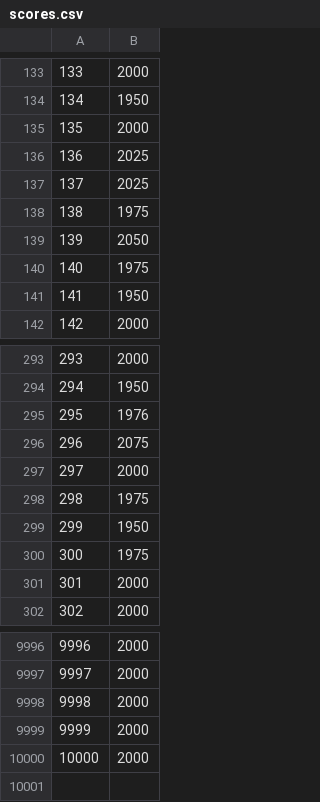
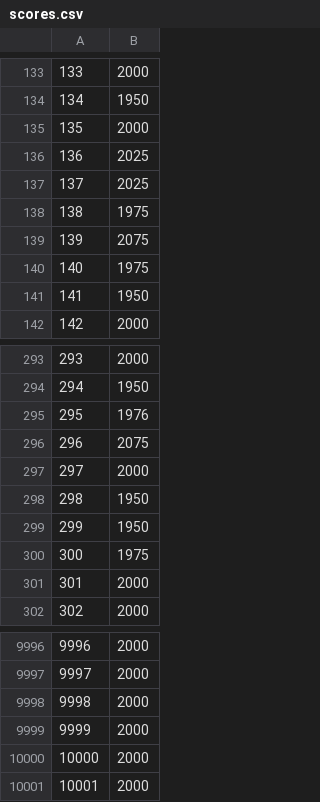
Before and after one commit to Samson-Dai/ParadigmProject, a CSV file: data_saved/scores.csv, drawn as a sheet; only a part is shown, gaps mark what is left out; removed rows and columns are numbered as before the commit, all else as after; the diff names each change by its address in the sheet, - before the commit and + after, or states it on an @@ line.

```diff
--- a/data_saved/scores.csv
+++ b/data_saved/scores.csv
-row 139: 139 | 2050
+row 139: 139 | 2075
-row 298: 298 | 1975
+row 298: 298 | 1950
+row 10001: 10001 | 2000
```
Also changed, not shown: 2 other files.
